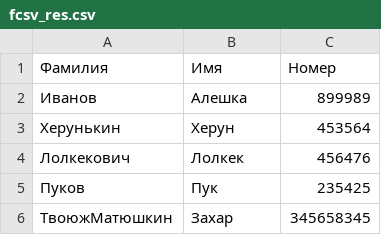
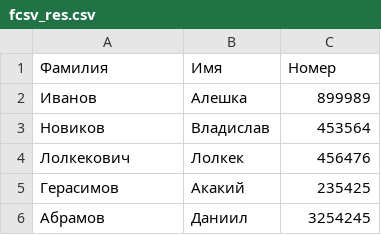
Before and after one commit to 22Pablito02/Python_lessons, a CSV file: Home_work_7/fcsv_res.csv, drawn as a sheet.

```diff
--- a/Home_work_7/fcsv_res.csv
+++ b/Home_work_7/fcsv_res.csv
@@ -2,5 +2,5 @@
 Иванов, Алешка, 899989
-Херунькин, Херун, 453564
+Новиков, Владислав, 453564
 Лолкекович, Лолкек, 456476
-Пуков, Пук, 235425
-ТвоюжМатюшкин,Захар,345658345
+Герасимов, Акакий, 235425
+Абрамов,Даниил,3254245
```
Also changed, not shown: 6 other files.
